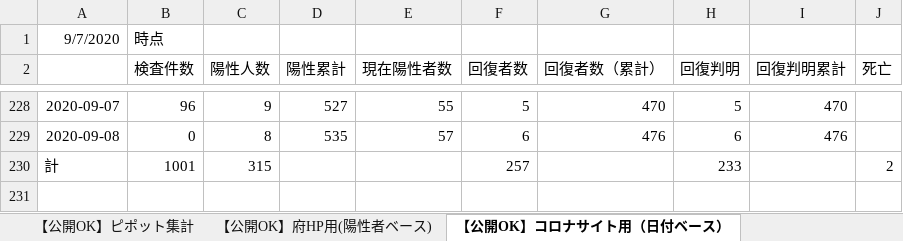
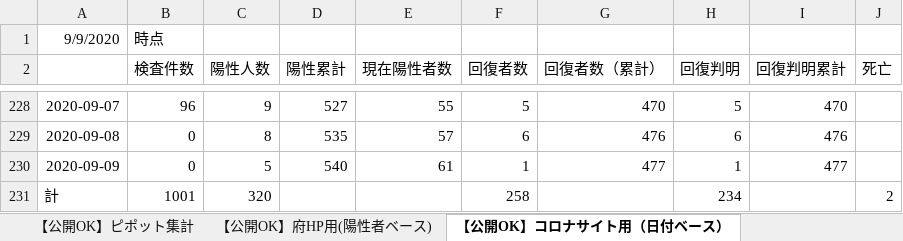
Before and after one commit to yotemuku/covid19, an Excel workbook: data/patients_and_inspections.xlsx, sheet 【公開OK】コロナサイト用（日付ベース）, drawn as a sheet; only a part is shown, gaps mark what is left out; values as stored, in another font and other column widths than the file's, no borders; addresses are those after the commit; the diff names each change by its address in the sheet, - before the commit and + after, or states it on an @@ line.

```diff
--- a/data/patients_and_inspections.xlsx (sheet 【公開OK】コロナサイト用（日付ベース）)
+++ b/data/patients_and_inspections.xlsx (sheet 【公開OK】コロナサイト用（日付ベース）)
-A1: 9/7/2020
+A1: 9/9/2020
+row 230: 2020-09-09 | 0 | 5 | 540 | 61 | 1 | 477 | 1 | 477
-C231 (陽性人数): 315
+C231 (陽性人数): 320
-F231 (回復者数): 257
+F231 (回復者数): 258
-H231 (回復判明): 233
+H231 (回復判明): 234
```
Also changed, not shown: sheet 【公開OK】府HP用(陽性者ベース), sheet 【公開OK】ピポット集計, 1 other file.
